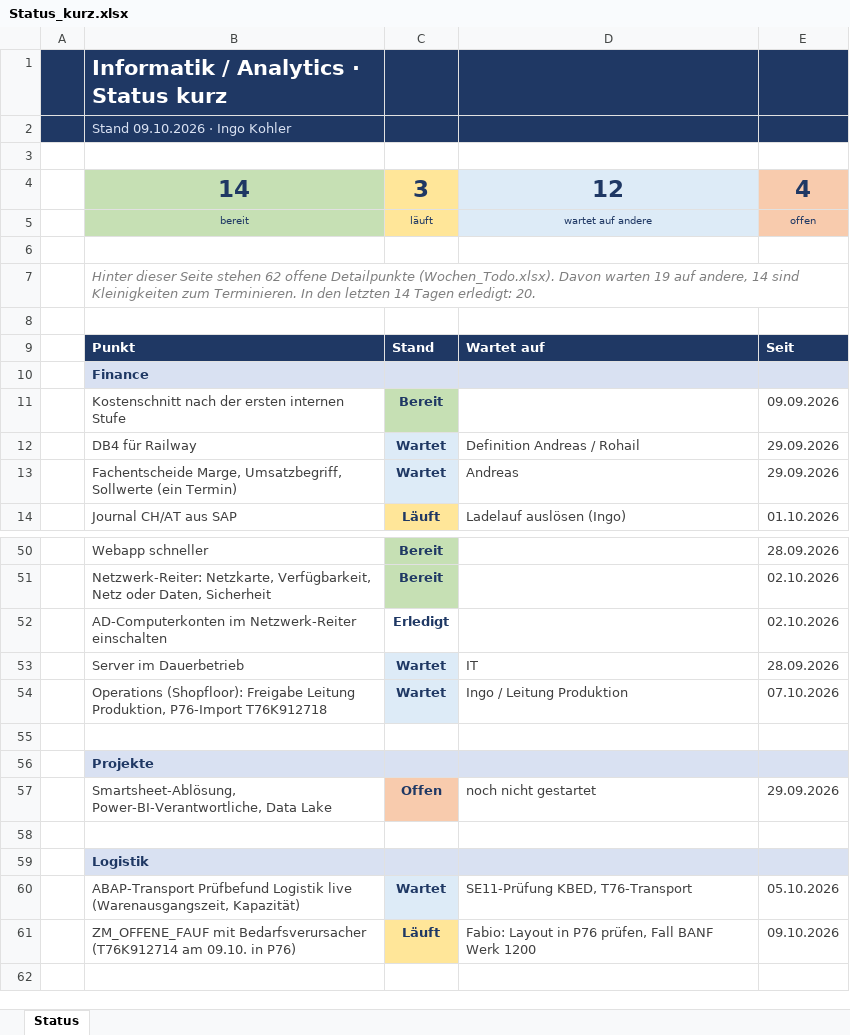
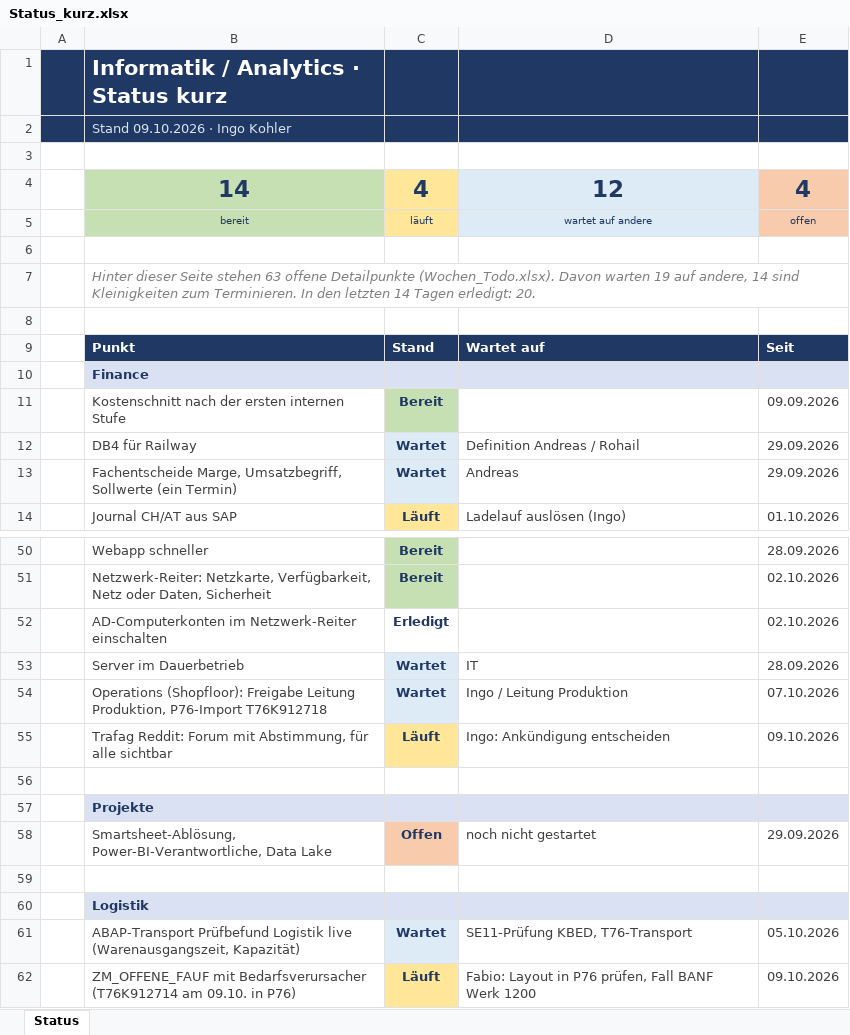
Before and after one commit to metacube2/Ai, an Excel workbook: TrafagSalesExporter/projektmanagement/Status_kurz.xlsx, sheet Status, drawn as a sheet; only a part is shown, gaps mark what is left out; the shorter side is filled out with more unchanged rows; values as stored, in another font and other column widths than the file's, no borders; the diff names each change by its address in the sheet, - before the commit and + after, or states it on an @@ line.

```diff
--- a/TrafagSalesExporter/projektmanagement/Status_kurz.xlsx (sheet Status)
+++ b/TrafagSalesExporter/projektmanagement/Status_kurz.xlsx (sheet Status)
-C4: 3
+C4: 4
-B7: …Seite stehen 62 offene Detailpunkte…
+B7: …Seite stehen 63 offene Detailpunkte…
+row 55:  | Trafag Reddit: Forum mit Abstimmung, für alle sichtbar | Läuft | Ingo: Ankündigung entscheiden | 09.10.2026
```
Also changed, not shown: TrafagSalesExporter/projektmanagement/Wochen_Todo.xlsx, 11 other files.
